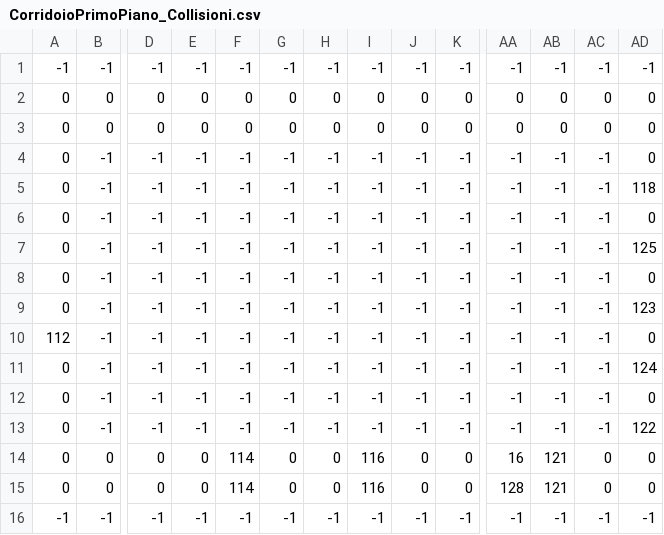
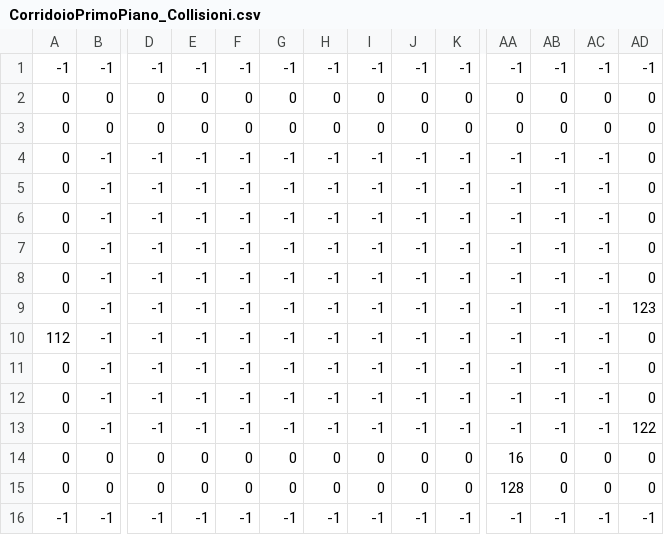
Before and after one commit to itisrivoira/TheLostKeys, a CSV file: MappaGioco/Tileset/Stanze/2-PrimoPiano/Corridoio/csv/CorridoioPrimoPiano_Collisioni.csv, drawn as a sheet; only a part is shown, gaps mark what is left out; removed rows and columns are numbered as before the commit, all else as after; rows hold the shown columns only; the diff names each change by its address in the sheet, - before the commit and + after, or states it on an @@ line.

Commit message:
Mappa piano Terra / Primo / Secondo Completate

```diff
--- a/MappaGioco/Tileset/Stanze/2-PrimoPiano/Corridoio/csv/CorridoioPrimoPiano_Collisioni.csv
+++ b/MappaGioco/Tileset/Stanze/2-PrimoPiano/Corridoio/csv/CorridoioPrimoPiano_Collisioni.csv
-row 5: 0 | -1 | -1 | -1 | -1 | -1 | -1 | -1 | -1 | -1 | -1 | -1 | -1 | 118
-AD6: 125
+AD6: 0
+row 7: 0 | -1 | -1 | -1 | -1 | -1 | -1 | -1 | -1 | -1 | -1 | -1 | -1 | 0
-AD11: 124
+AD11: 0
-F14:F15: 114
+F14:F15: 0
-I14:I15: 116
+I14:I15: 0
-AB14:AB15: 121
+AB14:AB15: 0
```
Also changed, not shown: MappaGioco/Tileset/Stanze/3-SecondoPiano/4A/enigmi/Enigmi4A.csv, MappaGioco/Tileset/Stanze/3-SecondoPiano/LabInformatica/csv/LabInfo2_CollisioniPY.csv, 13 other files.
